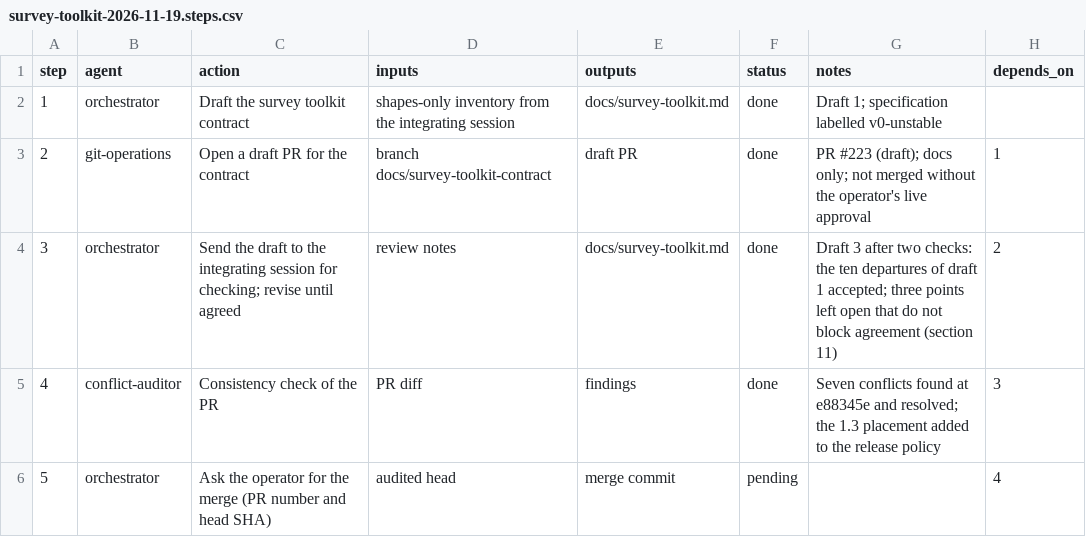
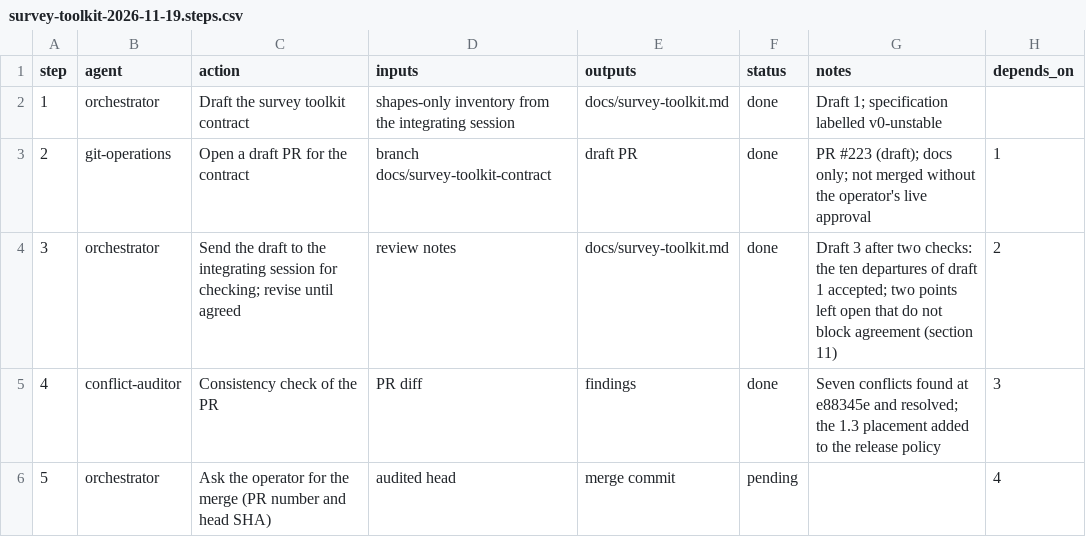
Before and after one commit to jlcatonjr/researchteam, a CSV file: references/plans/survey-toolkit-2026-11-19.steps.csv, drawn as a sheet.

```diff
--- a/references/plans/survey-toolkit-2026-11-19.steps.csv
+++ b/references/plans/survey-toolkit-2026-11-19.steps.csv
@@ -3,3 +3,3 @@ step,agent,action,inputs,outputs,status,notes,depends_on
 2,git-operations,Open a draft PR for the contract,branch docs/survey-toolkit-contract,draft PR,done,PR #223 (draft); docs only; not merged without the operator's live approval,1
-3,orchestrator,Send the draft to the integrating session for checking; revise until agreed,review notes,docs/survey-toolkit.md,done,Draft 3 after two checks: the ten departures of draft 1 accepted; three points left open that do not block agreement (section 11),2
+3,orchestrator,Send the draft to the integrating session for checking; revise until agreed,review notes,docs/survey-toolkit.md,done,Draft 3 after two checks: the ten departures of draft 1 accepted; two points left open that do not block agreement (section 11),2
 4,conflict-auditor,Consistency check of the PR,PR diff,findings,done,Seven conflicts found at e88345e and resolved; the 1.3 placement added to the release policy,3
```
Also changed, not shown: 1 other file.
